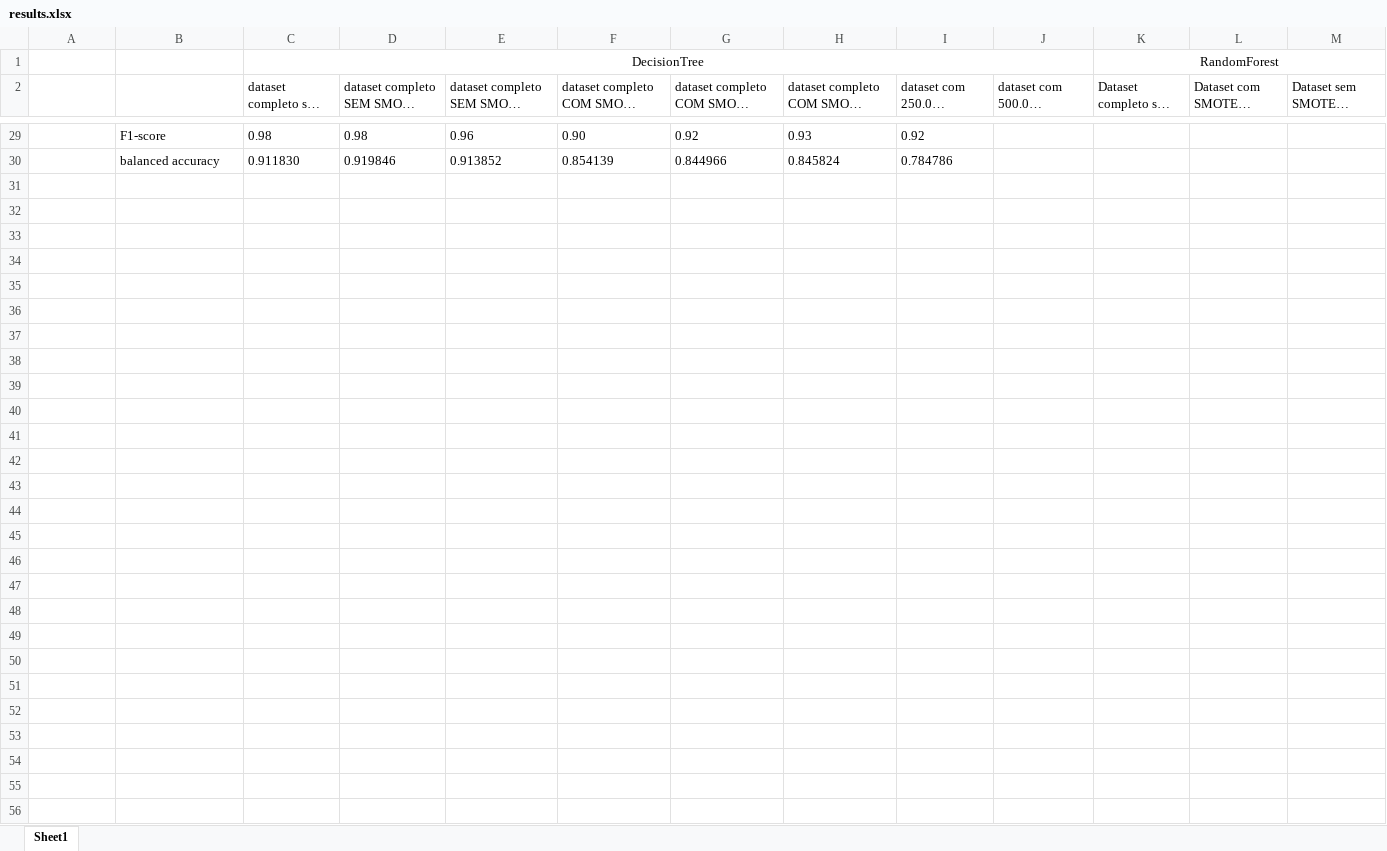
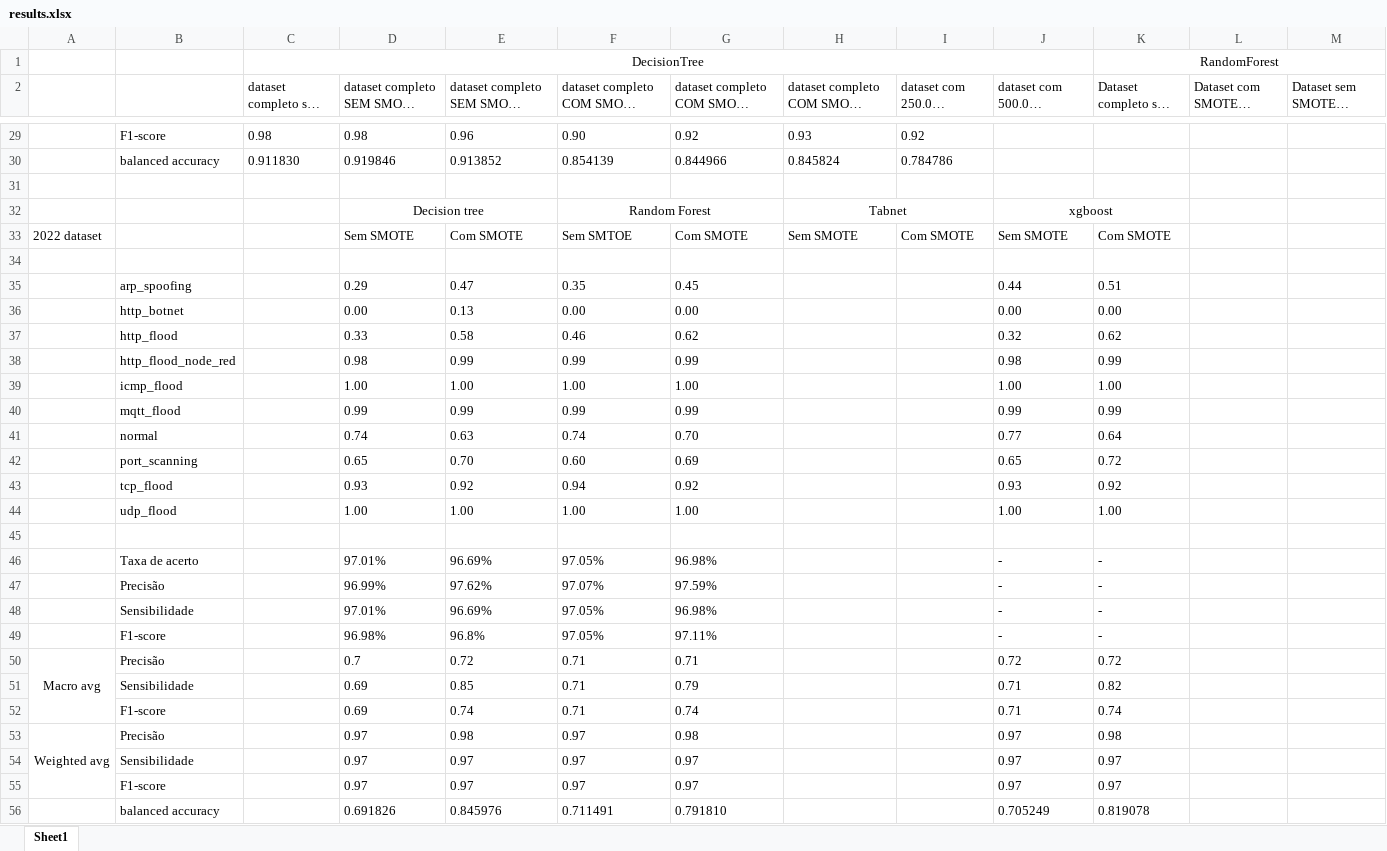
Before and after one commit to Melicias/INOVMineral, an Excel workbook: results.xlsx, sheet Sheet1, drawn as a sheet; only a part is shown, gaps mark what is left out; long unchanged cells end in …; values as stored, in another font and other column widths than the file's, no borders; rows hold the shown columns only; the diff names each change by its address in the sheet, - before the commit and + after, or states it on an @@ line.

Commit message:
updated values

```diff
--- a/results.xlsx (sheet Sheet1)
+++ b/results.xlsx (sheet Sheet1)
+row 31: (empty)
+row 32:  |  |  | Decision tree |  | Random Forest |  | Tabnet |  | xgboost
+row 33: 2022 dataset |  |  | Sem SMOTE | Com SMOTE | Sem SMTOE | Com SMOTE | Sem SMOTE | Com SMOTE | Sem SMOTE | Com SMOTE
+row 34: (empty)
+row 35:  | arp_spoofing |  | 0.29 | 0.47 | 0.35 | 0.45 |  |  | 0.44 | 0.51
+row 36:  | http_botnet |  | 0.00 | 0.13 | 0.00 | 0.00 |  |  | 0.00 | 0.00
+row 37:  | http_flood |  | 0.33 | 0.58 | 0.46 | 0.62 |  |  | 0.32 | 0.62
+row 38:  | http_flood_node_red |  | 0.98 | 0.99 | 0.99 | 0.99 |  |  | 0.98 | 0.99
+row 39:  | icmp_flood |  | 1.00 | 1.00 | 1.00 | 1.00 |  |  | 1.00 | 1.00
+row 40:  | mqtt_flood |  | 0.99 | 0.99 | 0.99 | 0.99 |  |  | 0.99 | 0.99
+row 41:  | normal |  | 0.74 | 0.63 | 0.74 | 0.70 |  |  | 0.77 | 0.64
+row 42:  | port_scanning |  | 0.65 | 0.70 | 0.60 | 0.69 |  |  | 0.65 | 0.72
+row 43:  | tcp_flood |  | 0.93 | 0.92 | 0.94 | 0.92 |  |  | 0.93 | 0.92
+row 44:  | udp_flood |  | 1.00 | 1.00 | 1.00 | 1.00 |  |  | 1.00 | 1.00
+row 45: (empty)
+row 46:  | Taxa de acerto |  | 97.01% | 96.69% | 97.05% | 96.98% |  |  | - | -
+row 47:  | Precisão |  | 96.99% | 97.62% | 97.07% | 97.59% |  |  | - | -
+row 48:  | Sensibilidade |  | 97.01% | 96.69% | 97.05% | 96.98% |  |  | - | -
+row 49:  | F1-score |  | 96.98% | 96.8% | 97.05% | 97.11% |  |  | - | -
+row 50: Macro avg | Precisão |  | 0.7 | 0.72 | 0.71 | 0.71 |  |  | 0.72 | 0.72
+row 51:  | Sensibilidade |  | 0.69 | 0.85 | 0.71 | 0.79 |  |  | 0.71 | 0.82
+row 52:  | F1-score |  | 0.69 | 0.74 | 0.71 | 0.74 |  |  | 0.71 | 0.74
+row 53: Weighted avg | Precisão |  | 0.97 | 0.98 | 0.97 | 0.98 |  |  | 0.97 | 0.98
+row 54:  | Sensibilidade |  | 0.97 | 0.97 | 0.97 | 0.97 |  |  | 0.97 | 0.97
+row 55:  | F1-score |  | 0.97 | 0.97 | 0.97 | 0.97 |  |  | 0.97 | 0.97
+row 56:  | balanced accuracy |  | 0.691826 | 0.845976 | 0.711491 | 0.791810 |  |  | 0.705249 | 0.819078
```
Also changed, not shown: 8 other files.
